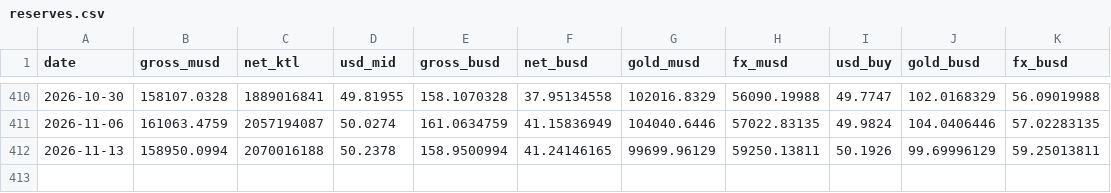
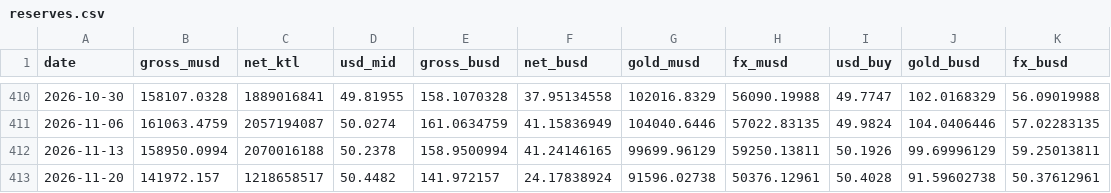
Before and after one commit to CemKarakutuk/tryunhedgedcarrytrade, a CSV file: data/reserves.csv, drawn as a sheet; only a part is shown, gaps mark what is left out.

```diff
--- a/data/reserves.csv
+++ b/data/reserves.csv
@@ -412 +412,2 @@ date,gross_musd,net_ktl,usd_mid,gross_busd,net_busd,gold_musd,fx_musd,usd_buy,go
 2026-11-13,158950.0994,2070016188,50.2378,158.9500994,41.24146165,99699.96129,59250.13811,50.1926,99.69996129,59.25013811
+2026-11-20,141972.157,1218658517,50.4482,141.972157,24.17838924,91596.02738,50376.12961,50.4028,91.59602738,50.37612961
```
Also changed, not shown: data/dataset.csv, data/store/evds_fx.csv, 13 other files.
